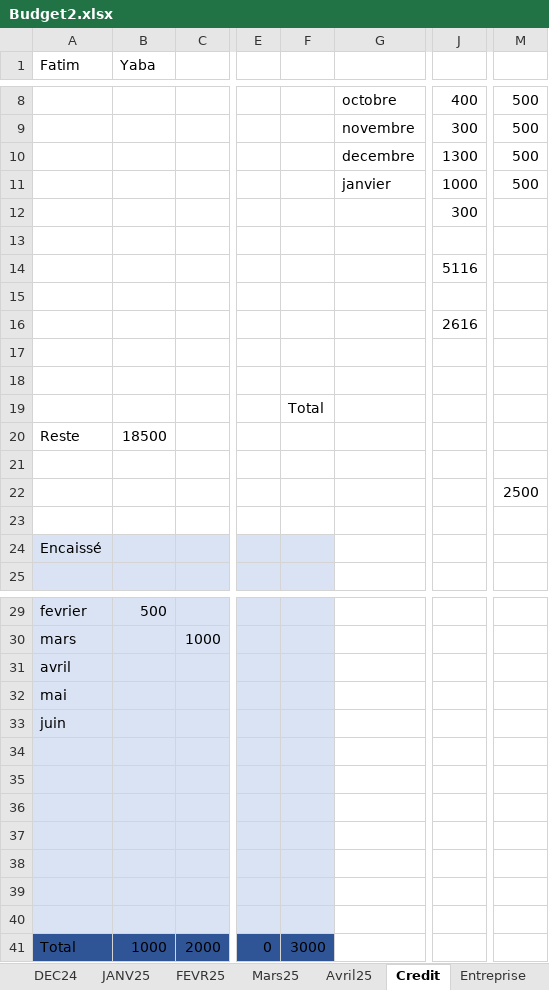
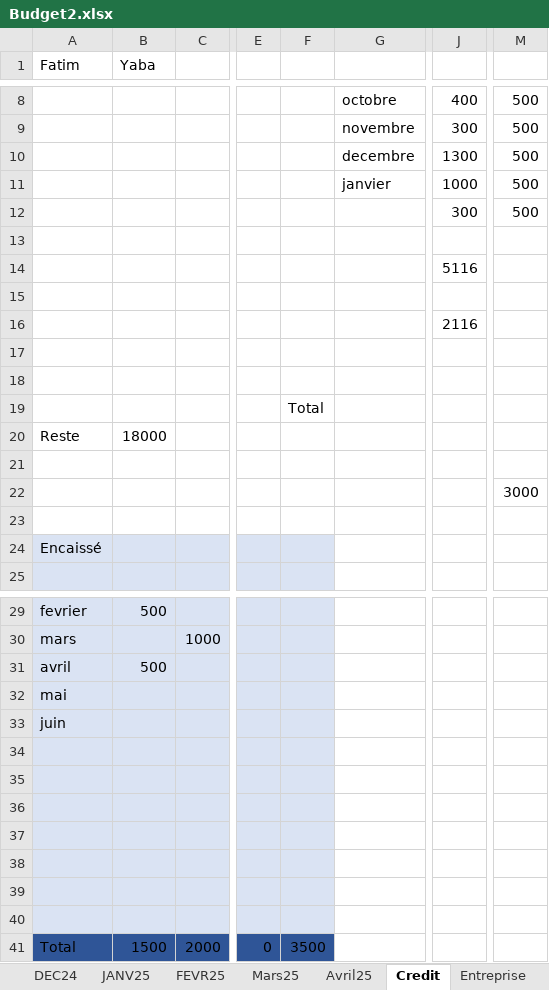
Before and after one commit to Aboudara/myDocs, an Excel workbook: Budget2.xlsx, sheet Credit, drawn as a sheet; only a part is shown, gaps mark what is left out; values as stored, in another font and other column widths than the file's, no borders; the diff names each change by its address in the sheet, - before the commit and + after, or states it on an @@ line.

Commit message:
update1

```diff
--- a/Budget2.xlsx (sheet Credit)
+++ b/Budget2.xlsx (sheet Credit)
-M12: (empty)
+M12: 500
-J16: 2616
+J16: 2116
-B20 (Yaba): 18500
+B20 (Yaba): 18000
-M22: 2500
+M22: 3000
-B31 (Yaba): (empty)
+B31 (Yaba): 500
-B41 (Yaba): 1000
+B41 (Yaba): 1500
-F41: 3000
+F41: 3500
```
Also changed, not shown: sheet Construction.
